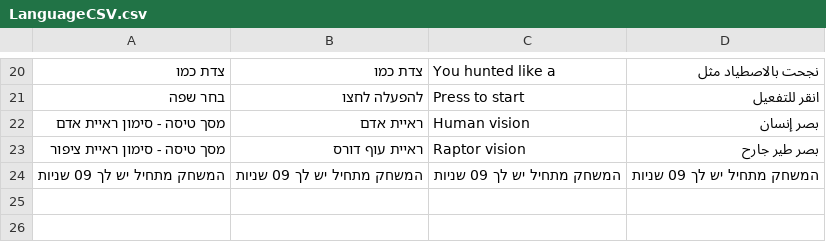
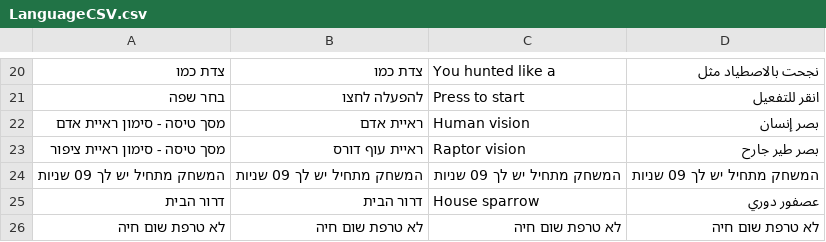
Before and after one commit to Hatuls/Midbaryom-Birds, a CSV file: Assets/Resources/Languages/LanguageCSV.csv, drawn as a sheet; only a part is shown, gaps mark what is left out.

Commit message:
Added sparrow and fixed body tracking issues

```diff
--- a/Assets/Resources/Languages/LanguageCSV.csv
+++ b/Assets/Resources/Languages/LanguageCSV.csv
@@ -24 +24,3 @@
 המשחק מתחיל יש לך 09 שניות,המשחק מתחיל יש לך 09 שניות,המשחק מתחיל יש לך 09 שניות,המשחק מתחיל יש לך 09 שניות
+דרור הבית,דרור הבית,House sparrow,عصفور دوري
+לא טרפת שום חיה,לא טרפת שום חיה,לא טרפת שום חיה,לא טרפת שום חיה
```
Also changed, not shown: 28 other files.
